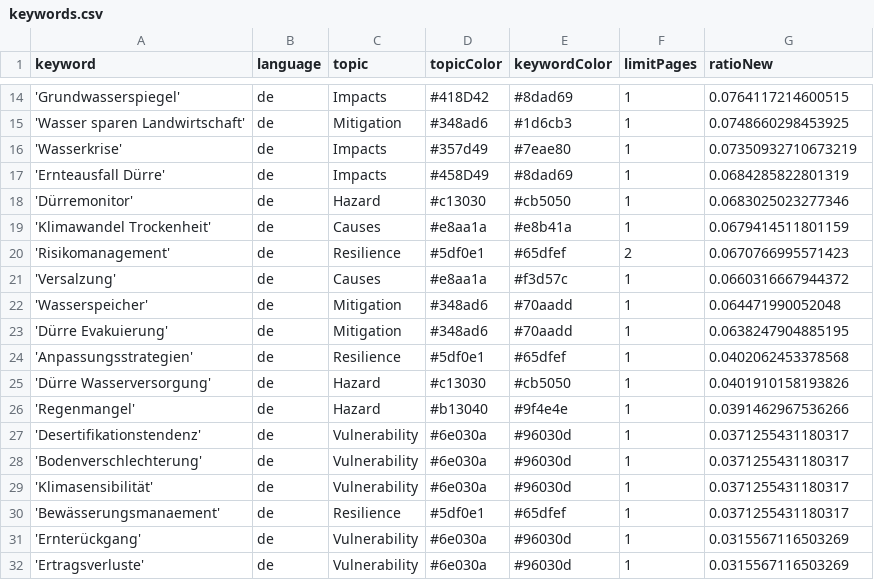
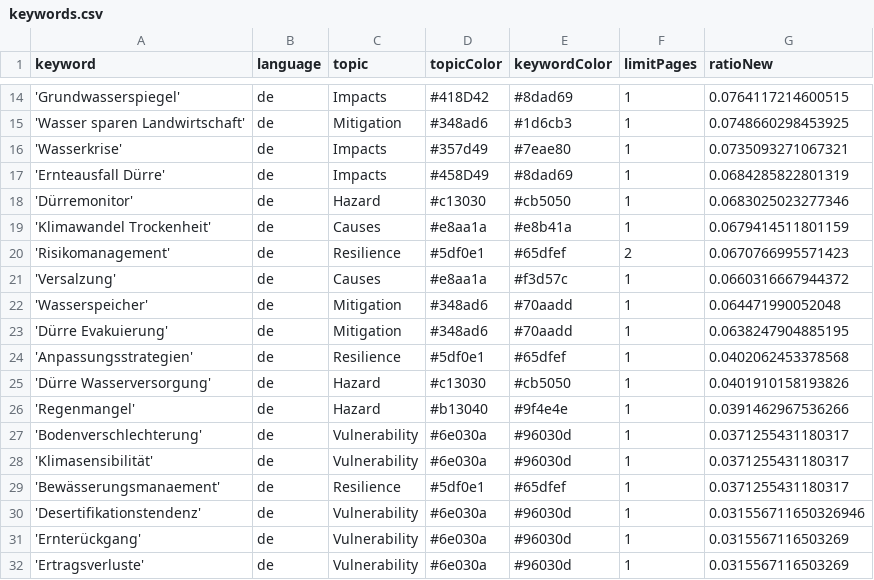
Before and after one commit to sonjanews/DroughtIsComing, a CSV file: keywords.csv, drawn as a sheet; only a part is shown, gaps mark what is left out.

Commit message:
Commit from GitHub Actions (harvest:0.0)

```diff
--- a/keywords.csv
+++ b/keywords.csv
@@ -15,3 +15,3 @@ keyword,language,topic,topicColor,keywordColor,limitPages,ratioNew
 'Wasser sparen Landwirtschaft',de,Mitigation,#348ad6,#1d6cb3,1,0.0748660298453925
-'Wasserkrise',de,Impacts,#357d49,#7eae80,1,0.07350932710673219
+'Wasserkrise',de,Impacts,#357d49,#7eae80,1,0.0735093271067321
 'Ernteausfall Dürre',de,Impacts,#458D49,#8dad69,1,0.0684285822801319
@@ -26,3 +26,2 @@ keyword,language,topic,topicColor,keywordColor,limitPages,ratioNew
 'Regenmangel',de,Hazard,#b13040,#9f4e4e,1,0.0391462967536266
-'Desertifikationstendenz',de,Vulnerability, #6e030a, #96030d,1,0.0371255431180317
 'Bodenverschlechterung',de,Vulnerability, #6e030a, #96030d,1,0.0371255431180317
@@ -30,2 +29,3 @@ keyword,language,topic,topicColor,keywordColor,limitPages,ratioNew
 'Bewässerungsmanaement',de,Resilience, #5df0e1, #65dfef,1,0.0371255431180317
+'Desertifikationstendenz',de,Vulnerability, #6e030a, #96030d,1,0.031556711650326946
 'Ernterückgang',de,Vulnerability, #6e030a, #96030d,1,0.0315567116503269
```
